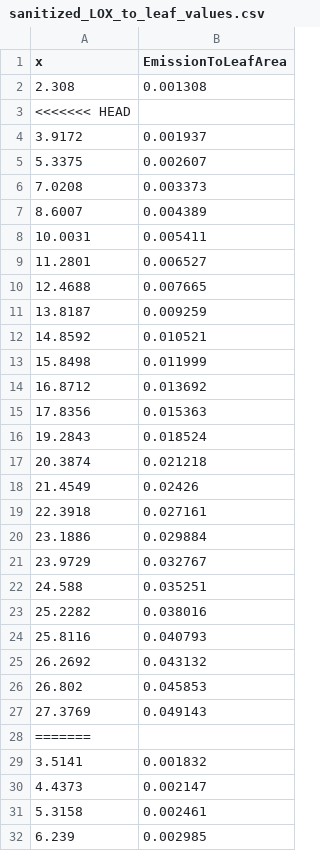
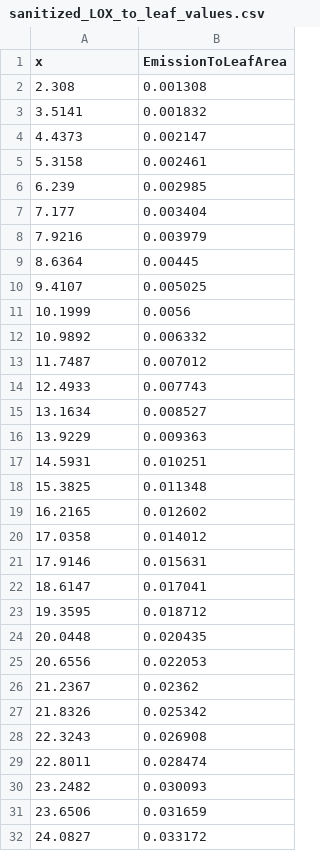
Before and after one commit to MirkoGenoni/CommGreenInfraProject, a CSV file: Data/Transmitter/sanitized_LOX_to_leaf_values.csv, drawn as a sheet; only a part is shown; the shorter side is filled out with more unchanged rows; the diff covers the shown part only; the diff names each change by its address in the sheet, - before the commit and + after, or states it on an @@ line.

```diff
--- a/Data/Transmitter/sanitized_LOX_to_leaf_values.csv
+++ b/Data/Transmitter/sanitized_LOX_to_leaf_values.csv
-row 3: <<<<<<< HEAD
-row 4: 3.9172 | 0.001937
-row 5: 5.3375 | 0.002607
-row 6: 7.0208 | 0.003373
-row 7: 8.6007 | 0.004389
-row 8: 10.0031 | 0.005411
-row 9: 11.2801 | 0.006527
-row 10: 12.4688 | 0.007665
-row 11: 13.8187 | 0.009259
-row 12: 14.8592 | 0.010521
-row 13: 15.8498 | 0.011999
-row 14: 16.8712 | 0.013692
-row 15: 17.8356 | 0.015363
-row 16: 19.2843 | 0.018524
-row 17: 20.3874 | 0.021218
-row 18: 21.4549 | 0.02426
-row 19: 22.3918 | 0.027161
-row 20: 23.1886 | 0.029884
-row 21: 23.9729 | 0.032767
-row 22: 24.588 | 0.035251
-row 23: 25.2282 | 0.038016
-row 24: 25.8116 | 0.040793
-row 25: 26.2692 | 0.043132
-row 26: 26.802 | 0.045853
-row 27: 27.3769 | 0.049143
-row 28: =======
```
Also changed, not shown: 1 removed row elsewhere in this file, Data/Transmitter/LOX_to_leaf.csv, Data/Transmitter/emission.csv, 10 other files.
